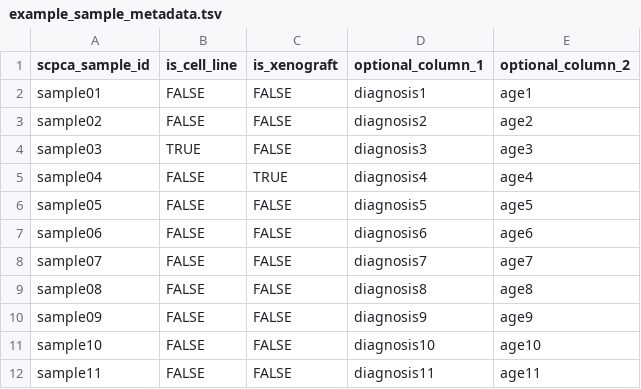
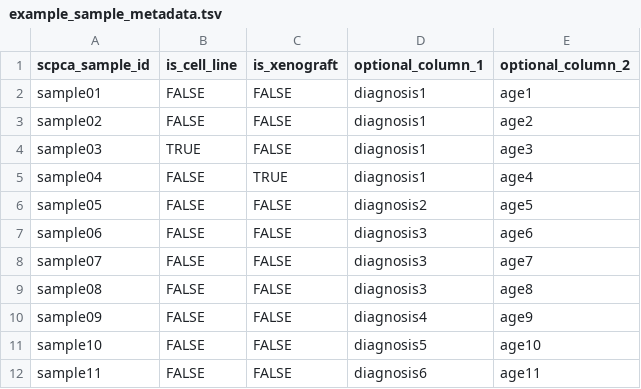
Before and after one commit to AlexsLemonade/scpca-nf, a TSV file: examples/example_sample_metadata.tsv, drawn as a sheet.

Commit message:
update example_sample_metadata.tsv to repeat diagnoses which seems better for demonstrating the cnv metadata

```diff
--- a/examples/example_sample_metadata.tsv
+++ b/examples/example_sample_metadata.tsv
@@ -2,11 +2,11 @@ scpca_sample_id	is_cell_line	is_xenograft	optional_column_1	optional_column_2
 sample01	FALSE	FALSE	diagnosis1	age1
-sample02	FALSE	FALSE	diagnosis2	age2
-sample03	TRUE	FALSE	diagnosis3	age3
-sample04	FALSE	TRUE	diagnosis4	age4
-sample05	FALSE	FALSE	diagnosis5	age5
-sample06	FALSE	FALSE	diagnosis6	age6
-sample07	FALSE	FALSE	diagnosis7	age7
-sample08	FALSE	FALSE	diagnosis8	age8
-sample09	FALSE	FALSE	diagnosis9	age9
-sample10	FALSE	FALSE	diagnosis10	age10
-sample11	FALSE	FALSE	diagnosis11	age11
+sample02	FALSE	FALSE	diagnosis1	age2
+sample03	TRUE	FALSE	diagnosis1	age3
+sample04	FALSE	TRUE	diagnosis1	age4
+sample05	FALSE	FALSE	diagnosis2	age5
+sample06	FALSE	FALSE	diagnosis3	age6
+sample07	FALSE	FALSE	diagnosis3	age7
+sample08	FALSE	FALSE	diagnosis3	age8
+sample09	FALSE	FALSE	diagnosis4	age9
+sample10	FALSE	FALSE	diagnosis5	age10
+sample11	FALSE	FALSE	diagnosis6	age11
```
